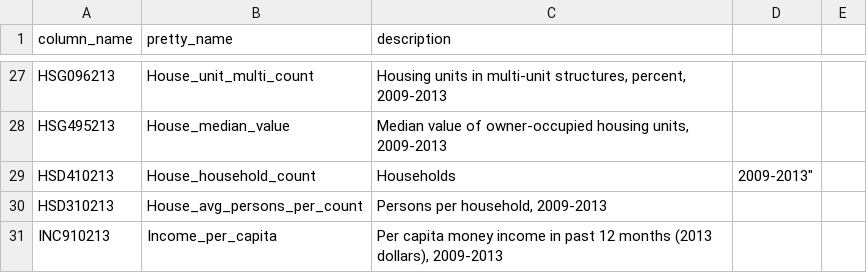
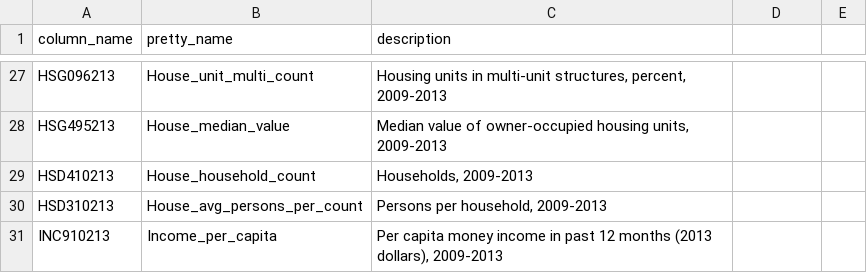
Before and after one commit to houstondatavis/data-jam-august-2016, a CSV file: pretty_names.csv, drawn as a sheet; only a part is shown, gaps mark what is left out.

Commit message:
Fix pretty_names.csv
Fix bad quote

```diff
--- a/pretty_names.csv
+++ b/pretty_names.csv
@@ -28,3 +28,3 @@
 "HSG495213","House_median_value","Median value of owner-occupied housing units, 2009-2013"
-"HSD410213","House_household_count",Households, 2009-2013"
+"HSD410213","House_household_count","Households, 2009-2013"
 "HSD310213","House_avg_persons_per_count","Persons per household, 2009-2013"
```
